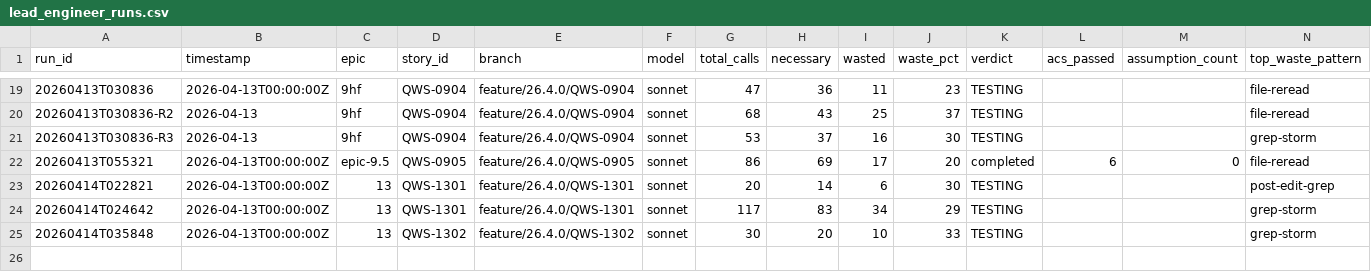
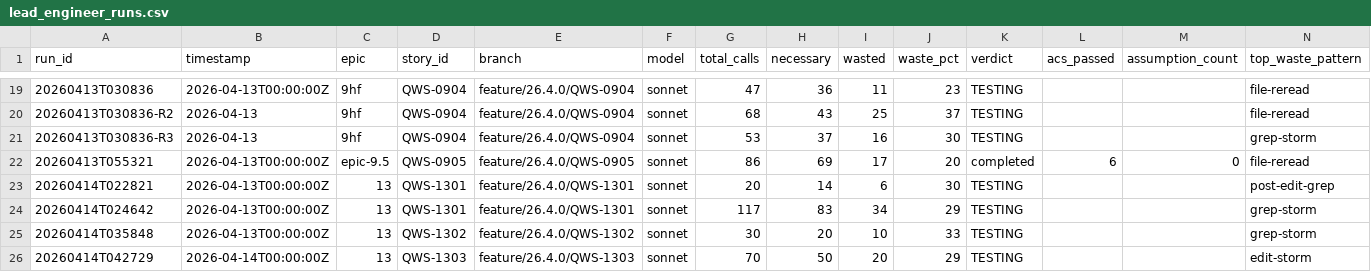
Before and after one commit to william-burks/QuantWorkstation, a CSV file: docs/agent-metrics/lead_engineer_runs.csv, drawn as a sheet; only a part is shown, gaps mark what is left out; the diff names each change by its address in the sheet, - before the commit and + after, or states it on an @@ line.

Commit message:
close(QWS-1303): trial-engineer agent — trial_base.py extraction, agent file, guard script

```diff
--- a/docs/agent-metrics/lead_engineer_runs.csv
+++ b/docs/agent-metrics/lead_engineer_runs.csv
+row 26: 20260414T042729 | 2026-04-14T00:00:00Z | 13 | QWS-1303 | feature/26.4.0/QWS-1303 | sonnet | 70 | 50 | 20 | 29 | TESTING |  |  | edit-storm
```
Also changed, not shown: 4 other files.
